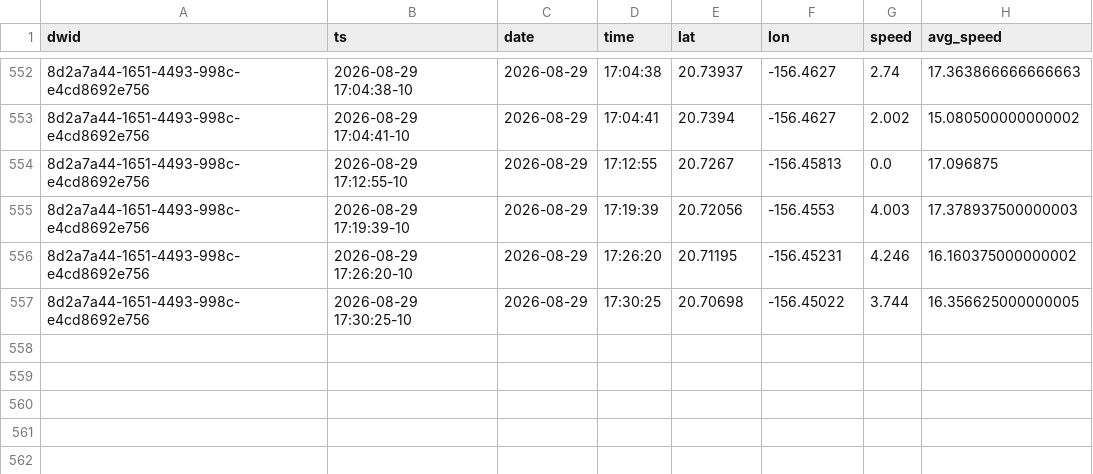
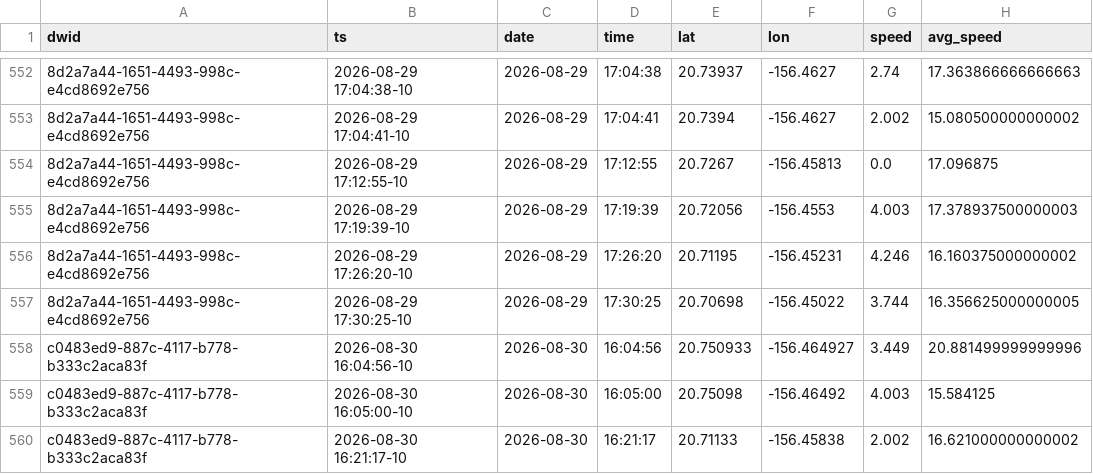
Before and after one commit to dustin/dwp, a CSV file: web/src/data/crashes.csv, drawn as a sheet; only a part is shown, gaps mark what is left out; the diff names each change by its address in the sheet, - before the commit and + after, or states it on an @@ line.

```diff
--- a/web/src/data/crashes.csv
+++ b/web/src/data/crashes.csv
+row 558: c0483ed9-887c-4117-b778-b333c2aca83f | 2026-08-30 16:04:56-10 | 2026-08-30 | 16:04:56 | 20.750933 | -156.464927 | 3.449 | 20.881499999999996
+row 559: c0483ed9-887c-4117-b778-b333c2aca83f | 2026-08-30 16:05:00-10 | 2026-08-30 | 16:05:00 | 20.75098 | -156.46492 | 4.003 | 15.584125
+row 560: c0483ed9-887c-4117-b778-b333c2aca83f | 2026-08-30 16:21:17-10 | 2026-08-30 | 16:21:17 | 20.71133 | -156.45838 | 2.002 | 16.621000000000002
```
Also changed, not shown: web/src/data/runs.csv.
